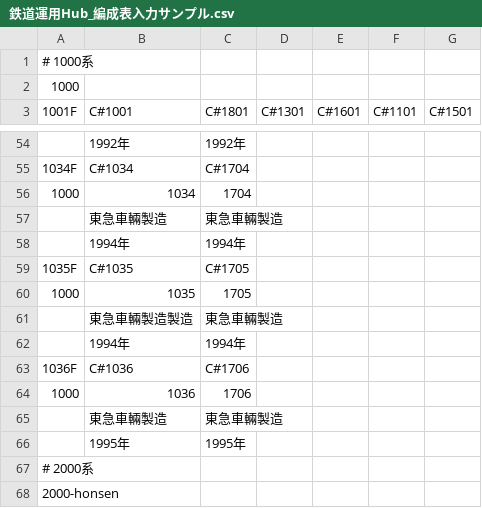
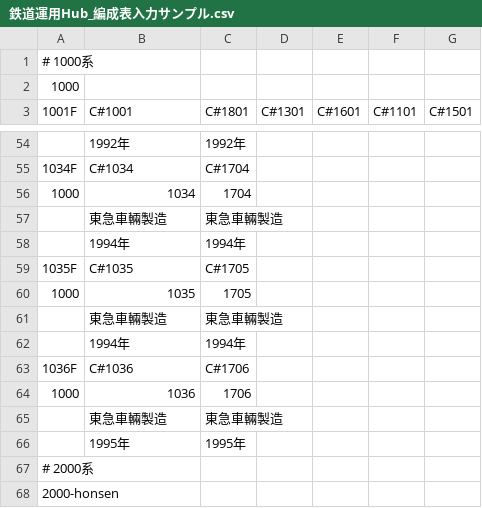
Before and after one commit to 2-pd/unyohub, a CSV file: documents/鉄道運用Hub_編成表入力サンプル.csv, drawn as a sheet; only a part is shown, gaps mark what is left out.

```diff
--- a/documents/鉄道運用Hub_編成表入力サンプル.csv
+++ b/documents/鉄道運用Hub_編成表入力サンプル.csv
@@ -60,3 +60,3 @@
 "1000","1035","1705",,,,
-,"東急車輛製造製造","東急車輛製造",,,,
+,"東急車輛製造","東急車輛製造",,,,
 ,"1994年","1994年",,,,
```
Also changed, not shown: 3 other files.
